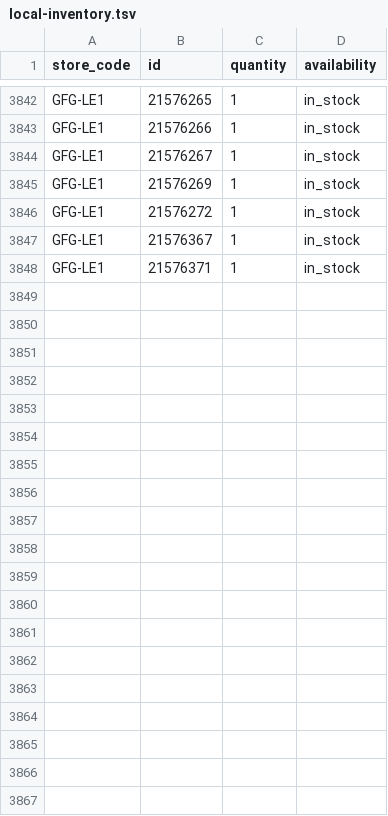
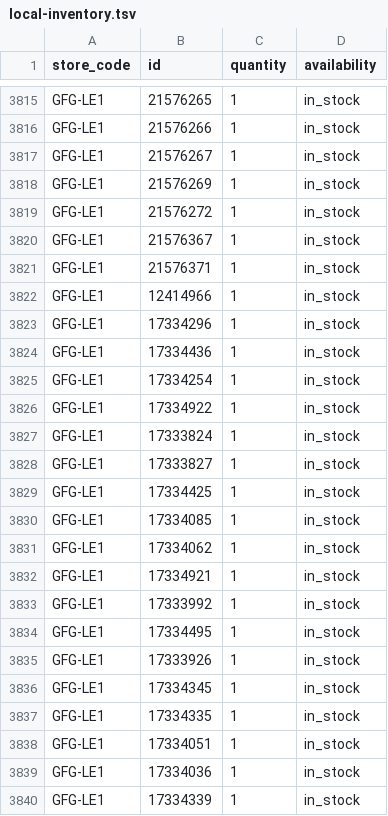
Before and after one commit to Geekmagic1983/gfg-local-inventory, a TSV file: docs/local-inventory.tsv, drawn as a sheet; only a part is shown, gaps mark what is left out; the diff covers the shown part only.

```diff
--- a/docs/local-inventory.tsv
+++ b/docs/local-inventory.tsv
@@ -3848 +3821,20 @@ GFG-LE1	21576367	1	in_stock
 GFG-LE1	21576371	1	in_stock
+GFG-LE1	12414966	1	in_stock
+GFG-LE1	17334296	1	in_stock
+GFG-LE1	17334436	1	in_stock
+GFG-LE1	17334254	1	in_stock
+GFG-LE1	17334922	1	in_stock
+GFG-LE1	17333824	1	in_stock
+GFG-LE1	17333827	1	in_stock
+GFG-LE1	17334425	1	in_stock
+GFG-LE1	17334085	1	in_stock
+GFG-LE1	17334062	1	in_stock
+GFG-LE1	17334921	1	in_stock
+GFG-LE1	17333992	1	in_stock
+GFG-LE1	17334495	1	in_stock
+GFG-LE1	17333926	1	in_stock
+GFG-LE1	17334345	1	in_stock
+GFG-LE1	17334335	1	in_stock
+GFG-LE1	17334051	1	in_stock
+GFG-LE1	17334036	1	in_stock
+GFG-LE1	17334339	1	in_stock
```
Also changed, not shown: 17 added rows, 6 removed rows and 12 moved rows elsewhere in this file.
